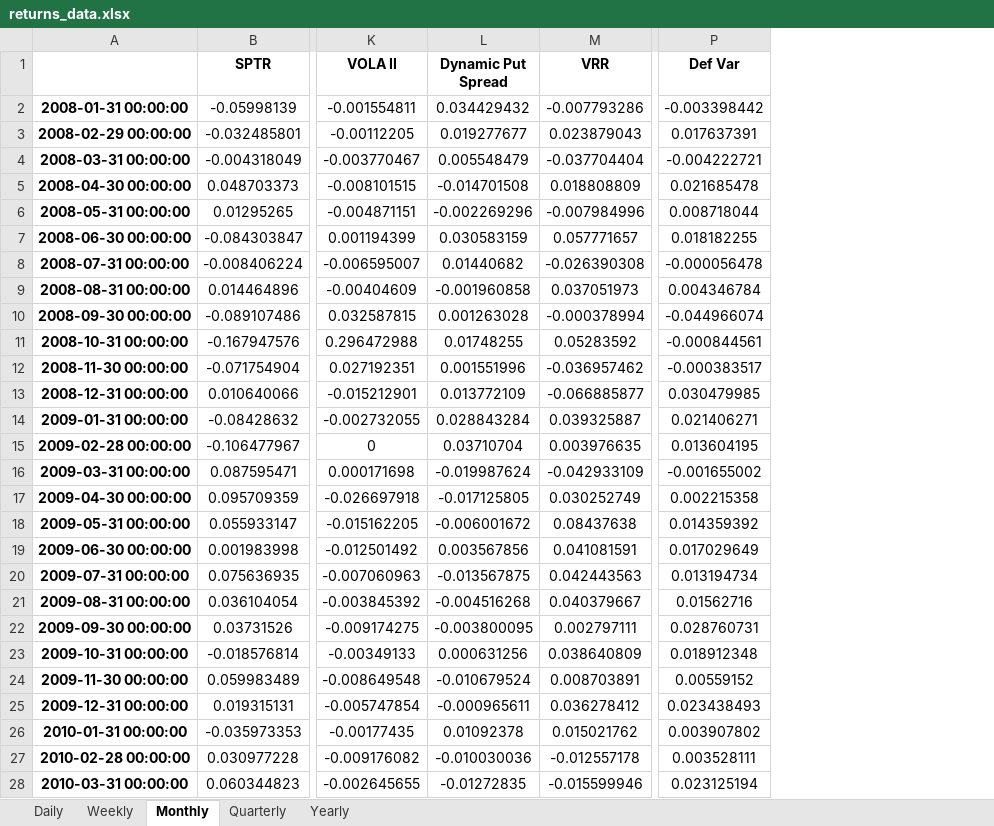
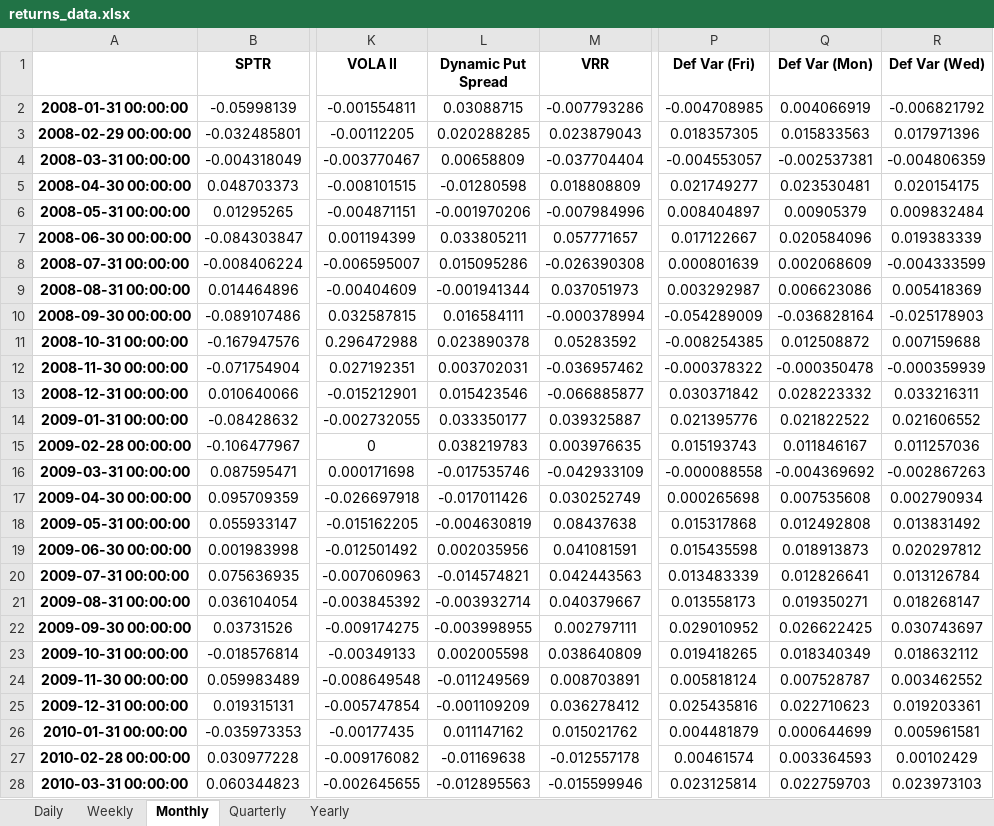
Before and after one commit to pforjoeUPS/RMP, an Excel workbook: EquityHedging/data/ups_equity_hedge/returns_data.xlsx, sheet Monthly, drawn as a sheet; only a part is shown, gaps mark what is left out; values as stored, in another font and other column widths than the file's, no borders; conditional formats not drawn; removed rows and columns are numbered as before the commit, all else as after; the diff covers the shown part only; the diff names each change by its address in the sheet, - before the commit and + after, or states it on an @@ line.

```diff
--- a/EquityHedging/data/ups_equity_hedge/returns_data.xlsx (sheet Monthly)
+++ b/EquityHedging/data/ups_equity_hedge/returns_data.xlsx (sheet Monthly)
-column P (Def Var), rows 2-28: -0.003398442 | 0.017637391 | -0.004222721 | 0.021685478 | 0.008718044 | 0.018182255 | -0.000056478 | 0.004346784 | -0.044966074 | -0.000844561 | -0.000383517 | 0.030479985 | 0.021406271 | 0.013604195 | -0.001655002 | 0.002215358 | 0.014359392 | 0.017029649 | 0.013194734 | 0.01562716 | 0.028760731 | 0.018912348 | 0.00559152 | 0.023438493 | 0.003907802 | 0.003528111 | 0.023125194
+column P (Def Var (Fri)), rows 2-28: -0.004708985 | 0.018357305 | -0.004553057 | 0.021749277 | 0.008404897 | 0.017122667 | 0.000801639 | 0.003292987 | -0.054289009 | -0.008254385 | -0.000378322 | 0.030371842 | 0.021395776 | 0.015193743 | -0.000088558 | 0.000265698 | 0.015317868 | 0.015435598 | 0.013483339 | 0.013558173 | 0.029010952 | 0.019418265 | 0.005818124 | 0.025435816 | 0.004481879 | 0.00461574 | 0.023125814
+column Q (Def Var (Mon)), rows 2-28: 0.004066919 | 0.015833563 | -0.002537381 | 0.023530481 | 0.00905379 | 0.020584096 | 0.002068609 | 0.006623086 | -0.036828164 | 0.012508872 | -0.000350478 | 0.028223332 | 0.021822522 | 0.011846167 | -0.004369692 | 0.007535608 | 0.012492808 | 0.018913873 | 0.012826641 | 0.019350271 | 0.026622425 | 0.018340349 | 0.007528787 | 0.022710623 | 0.000644699 | 0.003364593 | 0.022759703
+column R (Def Var (Wed)), rows 2-28: -0.006821792 | 0.017971396 | -0.004806359 | 0.020154175 | 0.009832484 | 0.019383339 | -0.004333599 | 0.005418369 | -0.025178903 | 0.007159688 | -0.000359939 | 0.033216311 | 0.021606552 | 0.011257036 | -0.002867263 | 0.002790934 | 0.013831492 | 0.020297812 | 0.013126784 | 0.018268147 | 0.030743697 | 0.018632112 | 0.003462552 | 0.019203361 | 0.005961581 | 0.00102429 | 0.023973103
-L2 (Dynamic Put Spread): 0.034429432
+L2 (Dynamic Put Spread): 0.03088715
-L3 (Dynamic Put Spread): 0.019277677
+L3 (Dynamic Put Spread): 0.020288285
-L4 (Dynamic Put Spread): 0.005548479
+L4 (Dynamic Put Spread): 0.00658809
-L5 (Dynamic Put Spread): -0.014701508
+L5 (Dynamic Put Spread): -0.01280598
-L6 (Dynamic Put Spread): -0.002269296
+L6 (Dynamic Put Spread): -0.001970206
-L7 (Dynamic Put Spread): 0.030583159
+L7 (Dynamic Put Spread): 0.033805211
-L8 (Dynamic Put Spread): 0.01440682
+L8 (Dynamic Put Spread): 0.015095286
-L9 (Dynamic Put Spread): -0.001960858
+L9 (Dynamic Put Spread): -0.001941344
-L10 (Dynamic Put Spread): 0.001263028
+L10 (Dynamic Put Spread): 0.016584111
-L11 (Dynamic Put Spread): 0.01748255
+L11 (Dynamic Put Spread): 0.023890378
-L12 (Dynamic Put Spread): 0.001551996
+L12 (Dynamic Put Spread): 0.003702031
-L13 (Dynamic Put Spread): 0.013772109
+L13 (Dynamic Put Spread): 0.015423546
-L14 (Dynamic Put Spread): 0.028843284
+L14 (Dynamic Put Spread): 0.033350177
-L15 (Dynamic Put Spread): 0.03710704
+L15 (Dynamic Put Spread): 0.038219783
-L16 (Dynamic Put Spread): -0.019987624
+L16 (Dynamic Put Spread): -0.017535746
-L17 (Dynamic Put Spread): -0.017125805
+L17 (Dynamic Put Spread): -0.017011426
-L18 (Dynamic Put Spread): -0.006001672
+L18 (Dynamic Put Spread): -0.004630819
-L19 (Dynamic Put Spread): 0.003567856
+L19 (Dynamic Put Spread): 0.002035956
-L20 (Dynamic Put Spread): -0.013567875
+L20 (Dynamic Put Spread): -0.014574821
-L21 (Dynamic Put Spread): -0.004516268
+L21 (Dynamic Put Spread): -0.003932714
-L22 (Dynamic Put Spread): -0.003800095
+L22 (Dynamic Put Spread): -0.003998955
-L23 (Dynamic Put Spread): 0.000631256
+L23 (Dynamic Put Spread): 0.002005598
-L24 (Dynamic Put Spread): -0.010679524
+L24 (Dynamic Put Spread): -0.011249569
-L25 (Dynamic Put Spread): -0.000965611
+L25 (Dynamic Put Spread): -0.001109209
-L26 (Dynamic Put Spread): 0.01092378
+L26 (Dynamic Put Spread): 0.011147162
-L27 (Dynamic Put Spread): -0.010030036
+L27 (Dynamic Put Spread): -0.01169638
-L28 (Dynamic Put Spread): -0.01272835
+L28 (Dynamic Put Spread): -0.012895563
```
Also changed, not shown: 132 edited cells elsewhere in this sheet, sheet Daily, sheet Weekly, sheet Quarterly, sheet Yearly.
